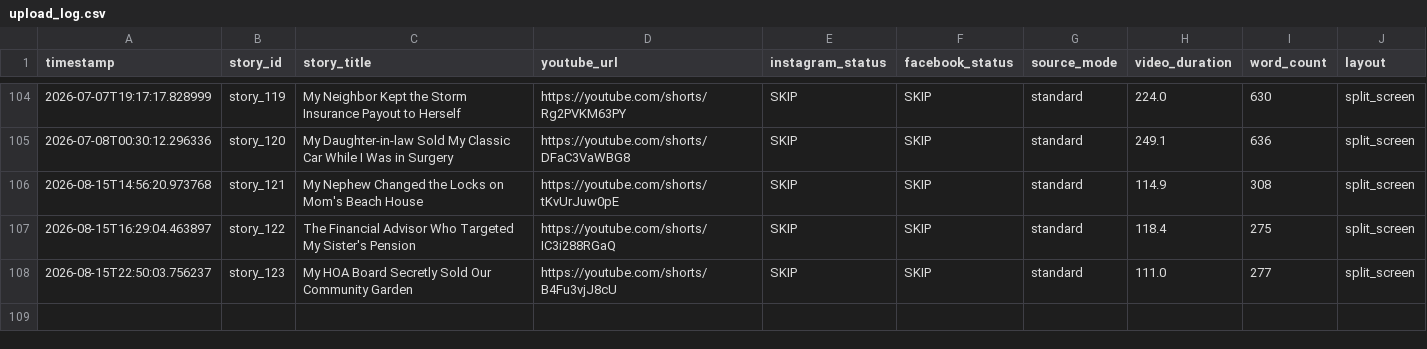
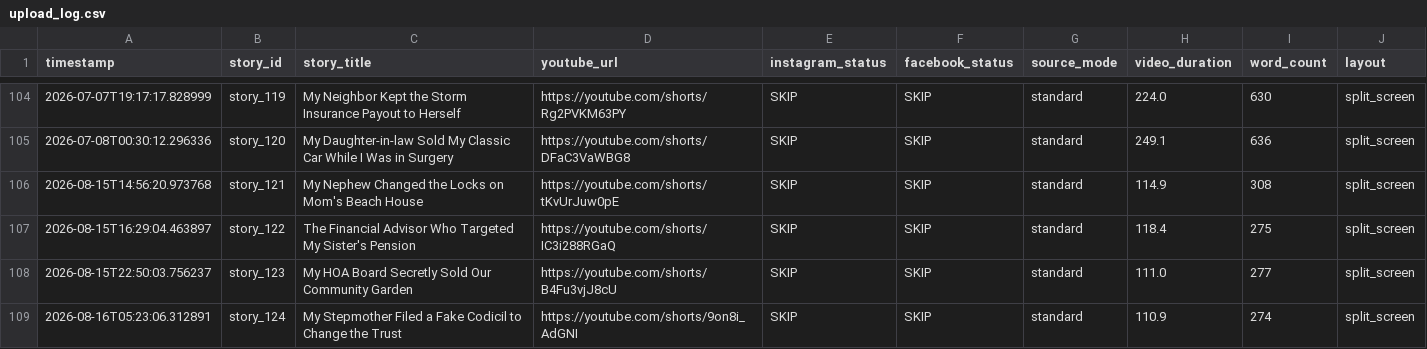
Before and after one commit to AddyCuber/reels-on-rails, a CSV file: upload_log.csv, drawn as a sheet; only a part is shown, gaps mark what is left out.

```diff
--- a/upload_log.csv
+++ b/upload_log.csv
@@ -108 +108,2 @@ timestamp,story_id,story_title,youtube_url,instagram_status,facebook_status,sour
 2026-08-15T22:50:03.756237,story_123,"My HOA Board Secretly Sold Our Community Garden",https://youtube.com/shorts/B4Fu3vjJ8cU,"SKIP","SKIP",standard,111.0,277,split_screen
+2026-08-16T05:23:06.312891,story_124,"My Stepmother Filed a Fake Codicil to Change the Trust",https://youtube.com/shorts/9on8i_AdGNI,"SKIP","SKIP",standard,110.9,274,split_screen
```
Also changed, not shown: 3 other files.
